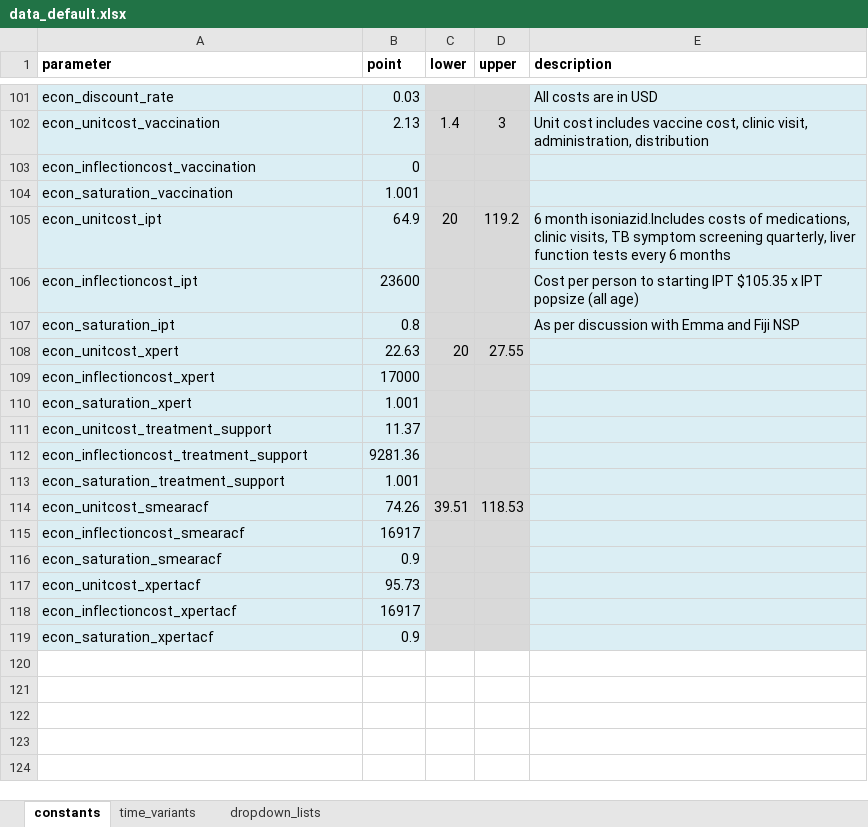
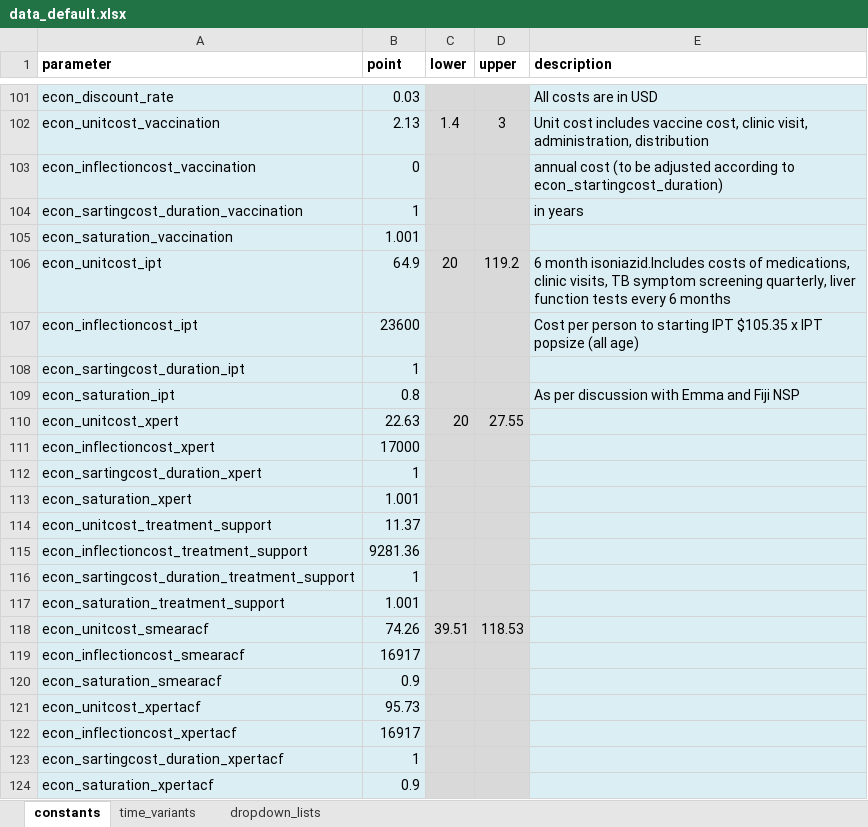
Before and after one commit to monash-emu/AuTuMN, an Excel workbook: autumn/xls/data_default.xlsx, sheet constants, drawn as a sheet; only a part is shown, gaps mark what is left out; values as stored, in another font and other column widths than the file's, no borders; the diff names each change by its address in the sheet, - before the commit and + after, or states it on an @@ line.

Commit message:
Update spreadsheets for starting costs

```diff
--- a/autumn/xls/data_default.xlsx (sheet constants)
+++ b/autumn/xls/data_default.xlsx (sheet constants)
-E103 (description): (empty)
+E103 (description): annual cost (to be adjusted according to econ_startingcost_duration)
+row 104: econ_sartingcost_duration_vaccination | 1 |  |  | in years
+row 108: econ_sartingcost_duration_ipt | 1
+row 112: econ_sartingcost_duration_xpert | 1
+row 116: econ_sartingcost_duration_treatment_support | 1
+row 123: econ_sartingcost_duration_xpertacf | 1
```
Also changed, not shown: autumn/xls/control_panel.xlsx.
